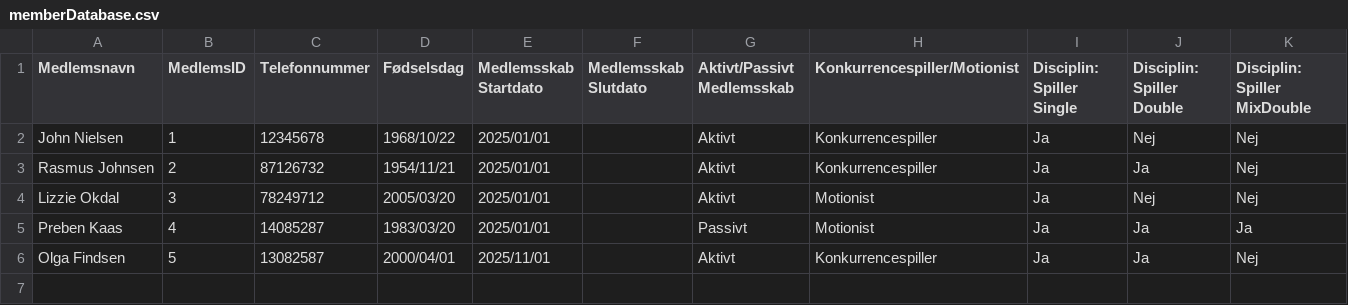
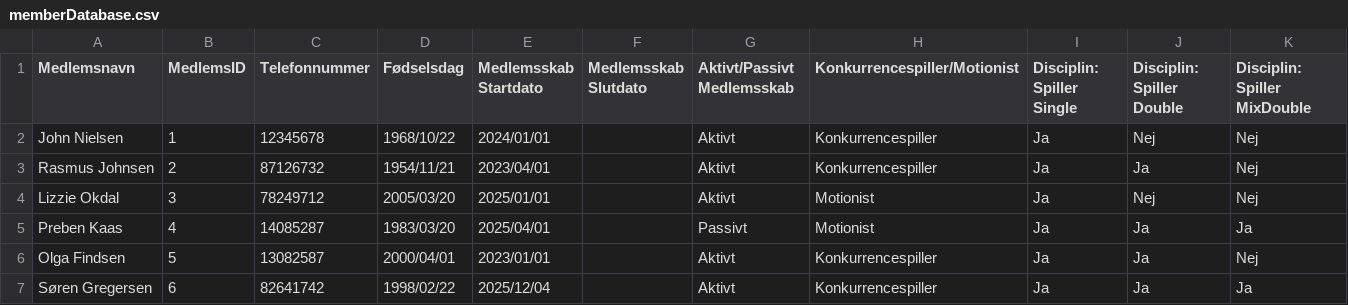
Before and after one commit to Walterb0b/Tennisklubben-SMASH, a CSV file: memberDatabase.csv, drawn as a sheet.

```diff
--- a/memberDatabase.csv
+++ b/memberDatabase.csv
@@ -1,6 +1,7 @@
 Medlemsnavn;MedlemsID;Telefonnummer;Fødselsdag;Medlemsskab Startdato;Medlemsskab Slutdato;Aktivt/Passivt Medlemsskab;Konkurrencespiller/Motionist;Disciplin: Spiller Single;Disciplin: Spiller Double;Disciplin: Spiller MixDouble
-John Nielsen;1;12345678;1968/10/22;2025/01/01;;Aktivt;Konkurrencespiller;Ja;Nej;Nej
-Rasmus Johnsen;2;87126732;1954/11/21;2025/01/01;;Aktivt;Konkurrencespiller;Ja;Ja;Nej
+John Nielsen;1;12345678;1968/10/22;2024/01/01;;Aktivt;Konkurrencespiller;Ja;Nej;Nej
+Rasmus Johnsen;2;87126732;1954/11/21;2023/04/01;;Aktivt;Konkurrencespiller;Ja;Ja;Nej
 Lizzie Okdal;3;78249712;2005/03/20;2025/01/01;;Aktivt;Motionist;Ja;Nej;Nej
-Preben Kaas;4;14085287;1983/03/20;2025/01/01;;Passivt;Motionist;Ja;Ja;Ja
-Olga Findsen;5;13082587;2000/04/01;2025/11/01;;Aktivt;Konkurrencespiller;Ja;Ja;Nej
+Preben Kaas;4;14085287;1983/03/20;2025/04/01;;Passivt;Motionist;Ja;Ja;Ja
+Olga Findsen;5;13082587;2000/04/01;2023/01/01;;Aktivt;Konkurrencespiller;Ja;Ja;Nej
+Søren Gregersen;6;82641742;1998/02/22;2025/12/04;;Aktivt;Konkurrencespiller;Ja;Ja;Ja
```
Also changed, not shown: paymentDatabase.csv, playerStatsDatabase.csv, 7 other files.
